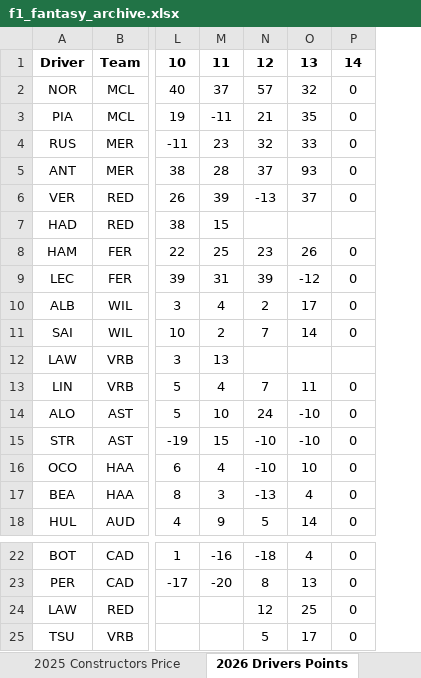
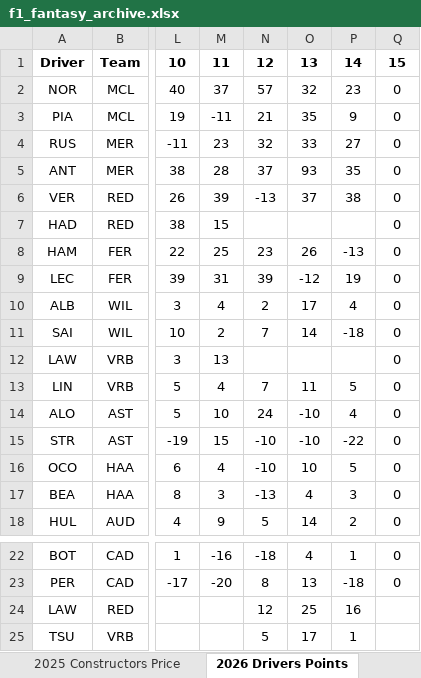
Before and after one commit to alexshepherd99/f1_fantasy, an Excel workbook: data/f1_fantasy_archive.xlsx, sheet 2026 Drivers Points, drawn as a sheet; only a part is shown, gaps mark what is left out; values as stored, in another font and other column widths than the file's, no borders; addresses are those after the commit; the diff names each change by its address in the sheet, - before the commit and + after, or states it on an @@ line.

```diff
--- a/data/f1_fantasy_archive.xlsx (sheet 2026 Drivers Points)
+++ b/data/f1_fantasy_archive.xlsx (sheet 2026 Drivers Points)
+column P, rows 1-18: 14 | 23 | 9 | 27 | 35 | 38 |  | -13 | 19 | 4 | -18 |  | 5 | 4 | -22 | 5 | 3 | 2; rows 22-25: 1 | -18 | 16 | 1
-Q1: 14
+Q1: 15
-Q7: (empty)
+Q7: 0
-Q12: (empty)
+Q12: 0
-Q24:Q25: 0
+Q24:Q25: (empty)
```
Also changed, not shown: sheet 2026 Constructors Points, sheet 2026 Constructors Price, sheet 2026 Drivers Price, data/f1_betting_odds.xlsx.
